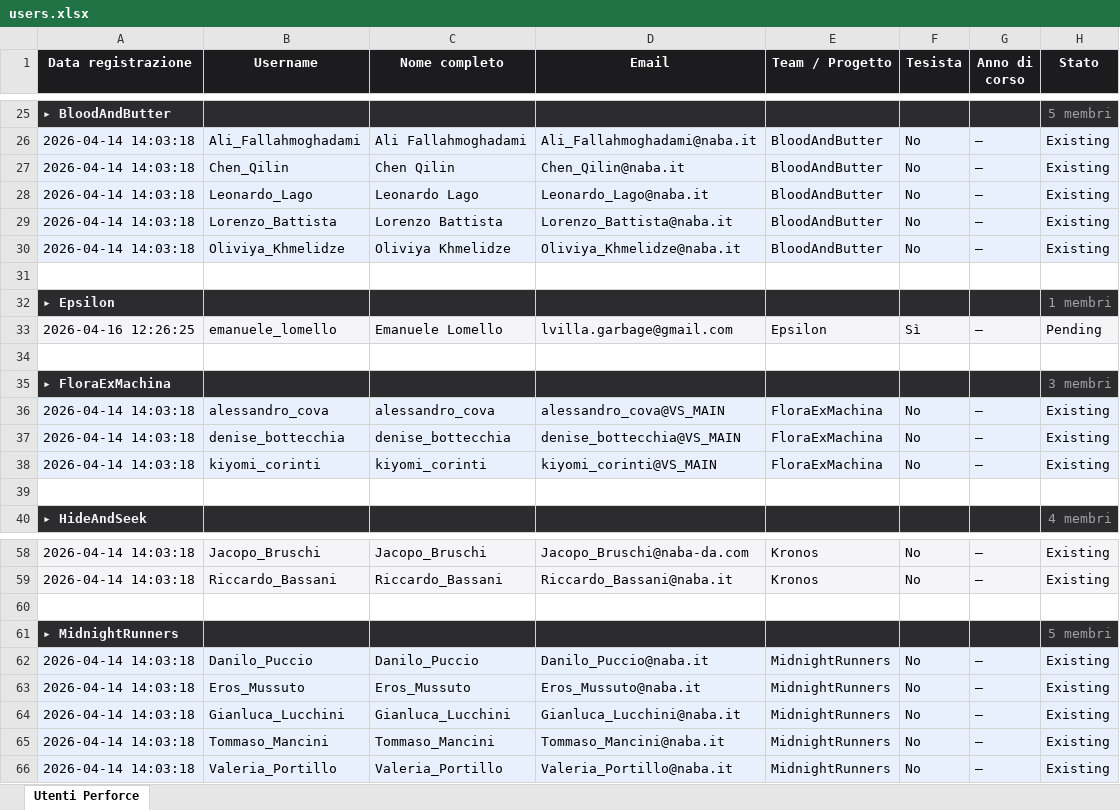
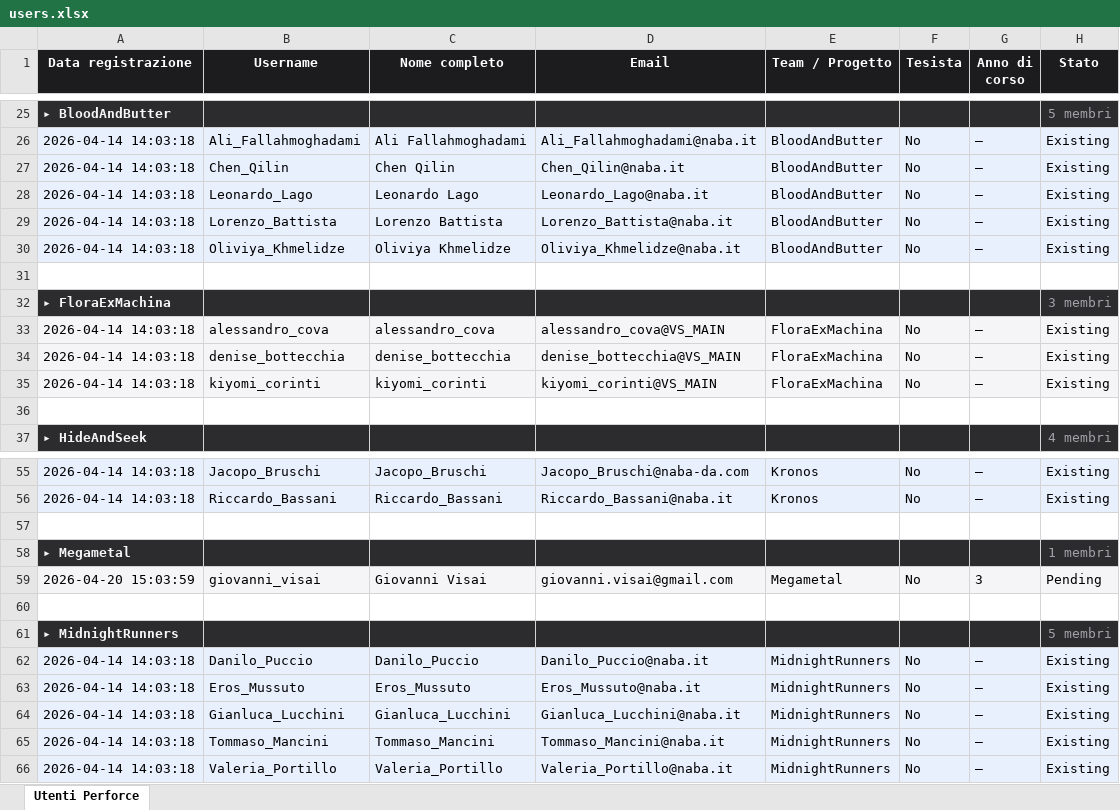
Before and after one commit to TechNABA/perforce-registration, an Excel workbook: data/users.xlsx, sheet Utenti Perforce, drawn as a sheet; only a part is shown, gaps mark what is left out; values as stored, in another font and other column widths than the file's, no borders; removed rows and columns are numbered as before the commit, all else as after; the diff names each change by its address in the sheet, - before the commit and + after, or states it on an @@ line.

```diff
--- a/data/users.xlsx (sheet Utenti Perforce)
+++ b/data/users.xlsx (sheet Utenti Perforce)
-row 32: ▸ Epsilon |  |  |  |  |  |  | 1 membri
-row 33: 2026-04-16 12:26:25 | emanuele_lomello | Emanuele Lomello | lvilla.garbage@gmail.com | Epsilon | Sì | — | Pending
-row 34: (empty)
+row 57: (empty)
+row 58: ▸ Megametal |  |  |  |  |  |  | 1 membri
+row 59: 2026-04-20 15:03:59 | giovanni_visai | Giovanni Visai | giovanni.visai@gmail.com | Megametal | No | 3 | Pending
```
Also changed, not shown: 1 other file.
